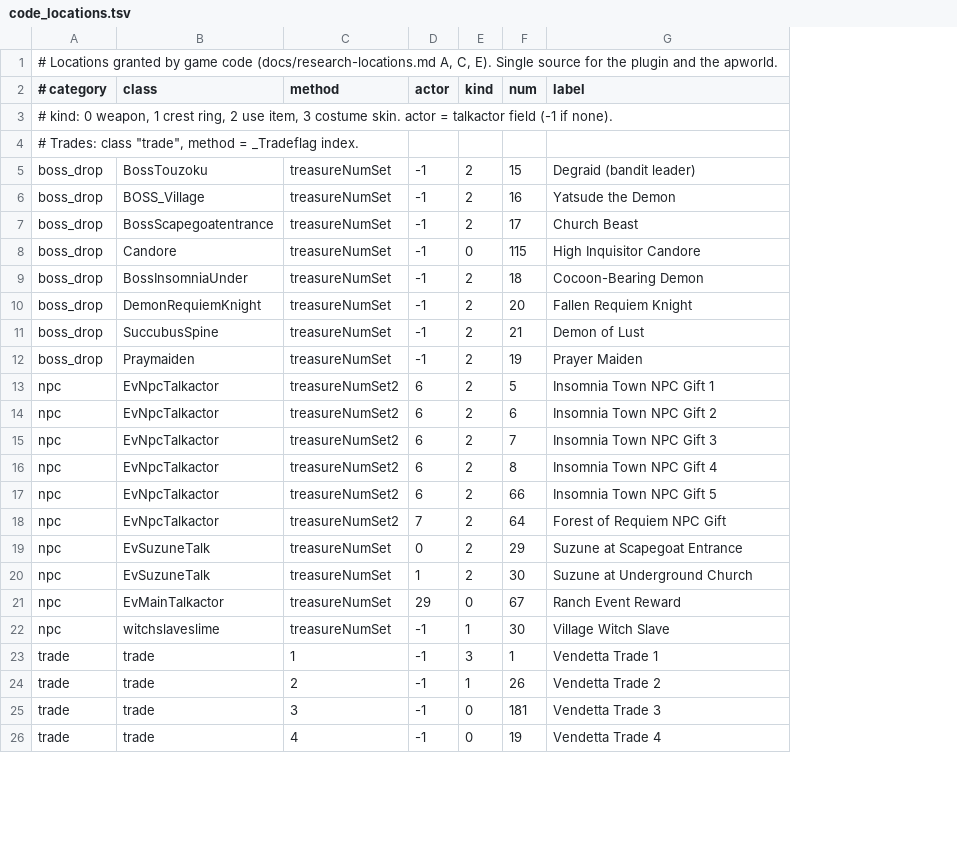
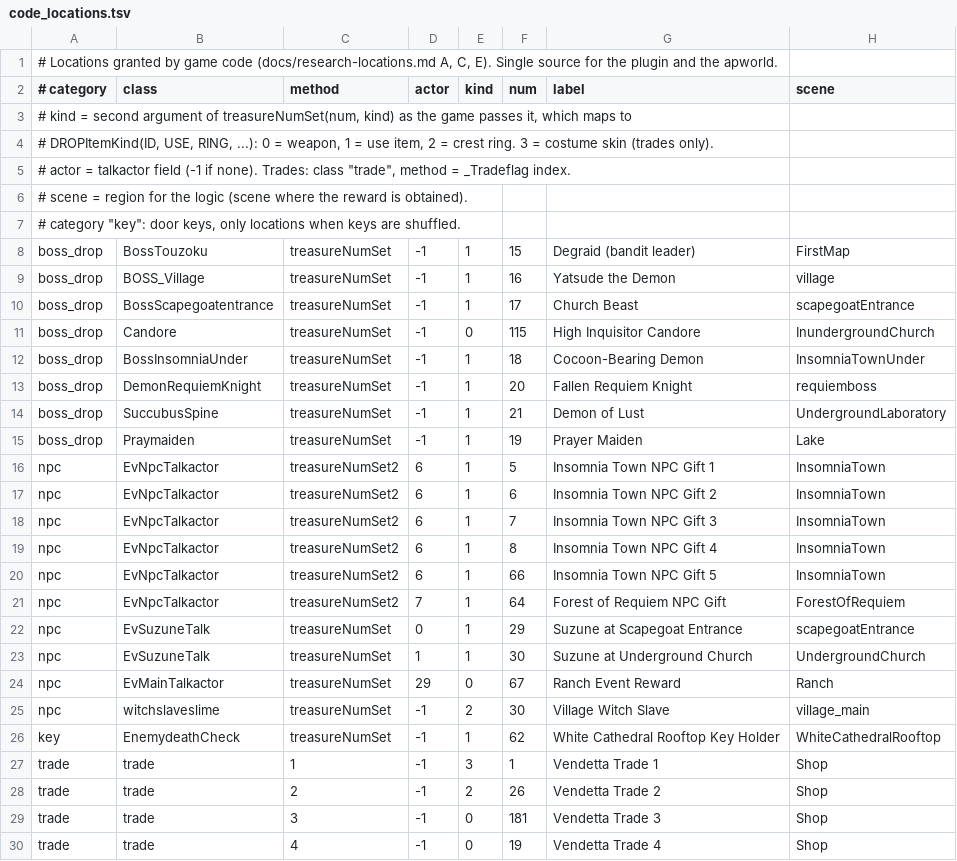
Before and after one commit to IEvost/NoR-Archipelago, a TSV file: data/code_locations.tsv, drawn as a sheet; only a part is shown; addresses are those after the commit; the diff names each change by its address in the sheet, - before the commit and + after, or states it on an @@ line.

```diff
--- a/data/code_locations.tsv
+++ b/data/code_locations.tsv
+column H (scene), rows 8-25: FirstMap | village | scapegoatEntrance | InundergroundChurch | InsomniaTownUnder | requiemboss | UndergroundLaboratory | Lake | InsomniaTown | InsomniaTown | InsomniaTown | InsomniaTown | InsomniaTown | ForestOfRequiem | scapegoatEntrance | UndergroundChurch | Ranch | village_main; rows 27-30: all Shop
-A3 (# category): # kind: 0 weapon, 1 crest ring, 2 use item, 3 costume skin. actor = talkactor field (-1 if none).
+A3 (# category): # kind = second argument of treasureNumSet(num, kind) as the game passes it, which maps to
-A4 (# category): # Trades: class "trade", method = _Tradeflag index.
+A4 (# category): # DROPItemKind(ID, USE, RING, ...): 0 = weapon, 1 = use item, 2 = crest ring. 3 = costume skin (trades only).
+row 5: # actor = talkactor field (-1 if none). Trades: class "trade", method = _Tradeflag index.
+row 6: # scene = region for the logic (scene where the reward is obtained).
+row 7: # category "key": door keys, only locations when keys are shuffled.
-E8:E10 (kind): 2
+E8:E10 (kind): 1
-E12:E23 (kind): 2
+E12:E23 (kind): 1
-E25 (kind): 1
+E25 (kind): 2
+row 26: key | EnemydeathCheck | treasureNumSet | -1 | 1 | 62 | White Cathedral Rooftop Key Holder | WhiteCathedralRooftop
-E28 (kind): 1
+E28 (kind): 2
```
Also changed, not shown: data/runtime/ap_map.tsv, 19 other files.
